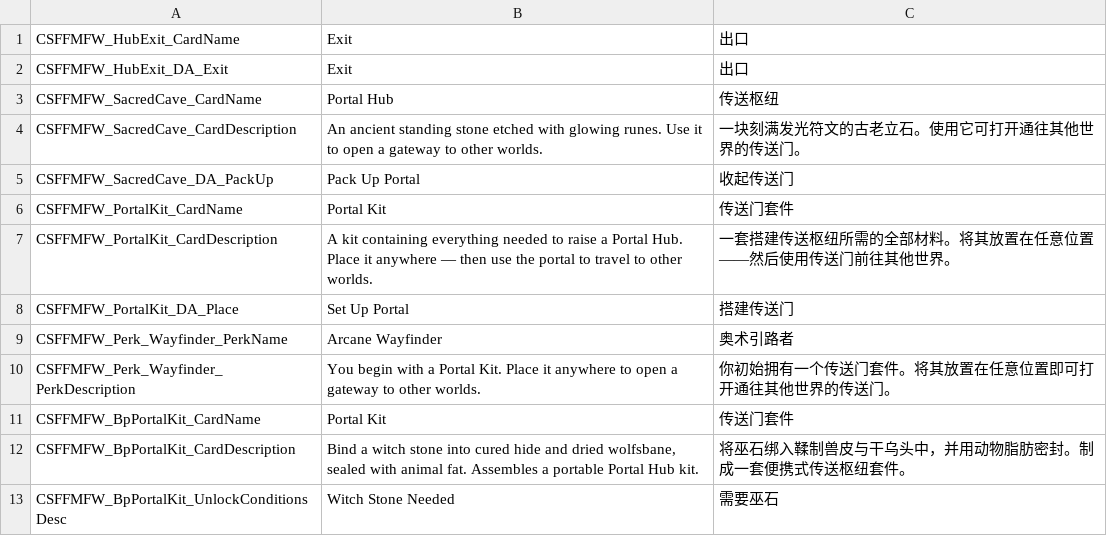
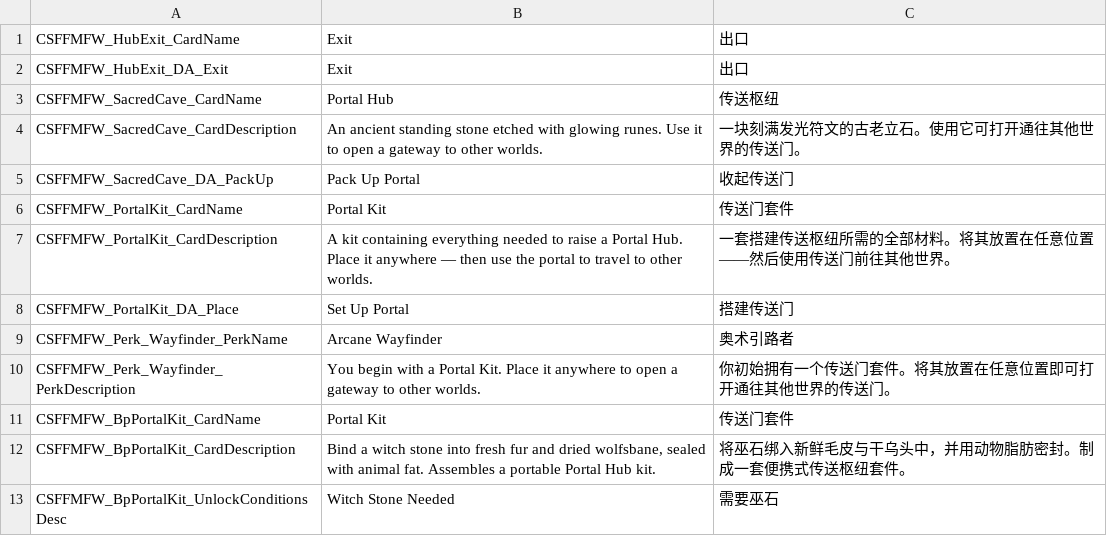
Before and after one commit to Jaredcscott/CSFF_Mods_CrispyWhips, a CSV file: CSFF_Mod_Framework/Localization/SimpCn.csv, drawn as a sheet.

```diff
--- a/CSFF_Mod_Framework/Localization/SimpCn.csv
+++ b/CSFF_Mod_Framework/Localization/SimpCn.csv
@@ -11,3 +11,3 @@ CSFFMFW_Perk_Wayfinder_PerkDescription,You begin with a Portal Kit. Place it any
 CSFFMFW_BpPortalKit_CardName,Portal Kit,传送门套件
-CSFFMFW_BpPortalKit_CardDescription,"Bind a witch stone into cured hide and dried wolfsbane, sealed with animal fat. Assembles a portable Portal Hub kit.",将巫石绑入鞣制兽皮与干乌头中，并用动物脂肪密封。制成一套便携式传送枢纽套件。
+CSFFMFW_BpPortalKit_CardDescription,"Bind a witch stone into fresh fur and dried wolfsbane, sealed with animal fat. Assembles a portable Portal Hub kit.",将巫石绑入新鲜毛皮与干乌头中，并用动物脂肪密封。制成一套便携式传送枢纽套件。
 CSFFMFW_BpPortalKit_UnlockConditionsDesc,Witch Stone Needed,需要巫石
```
Also changed, not shown: CSFF_Mod_Framework/Localization/SimpEn.csv, 46 other files.
